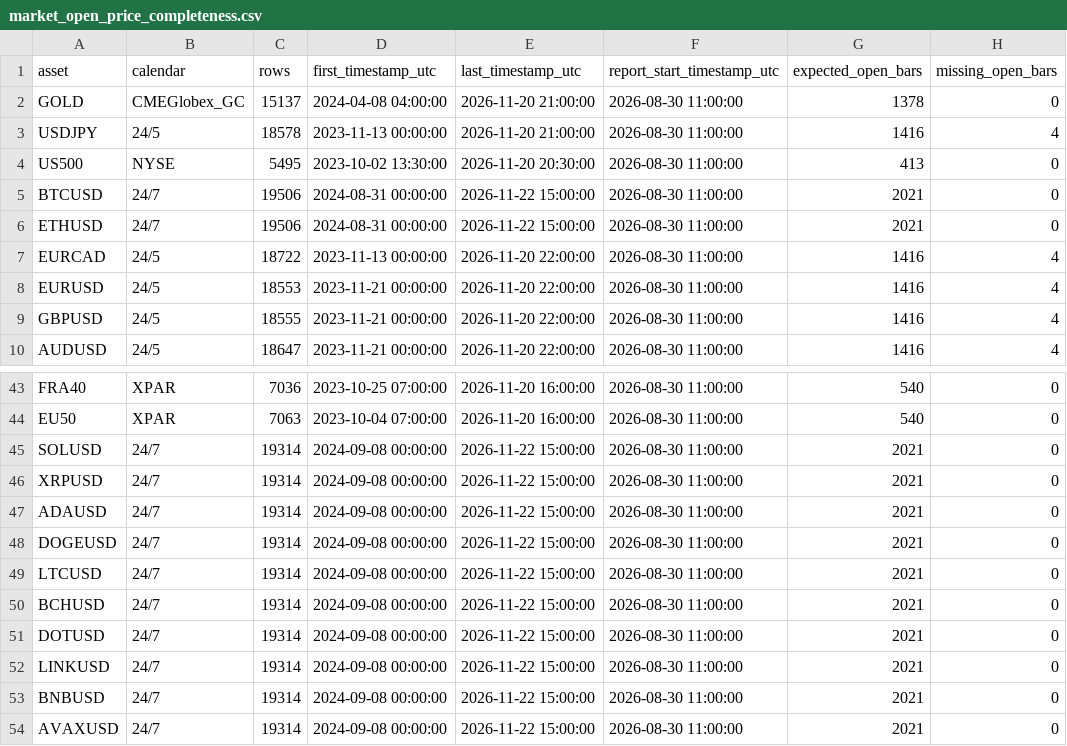
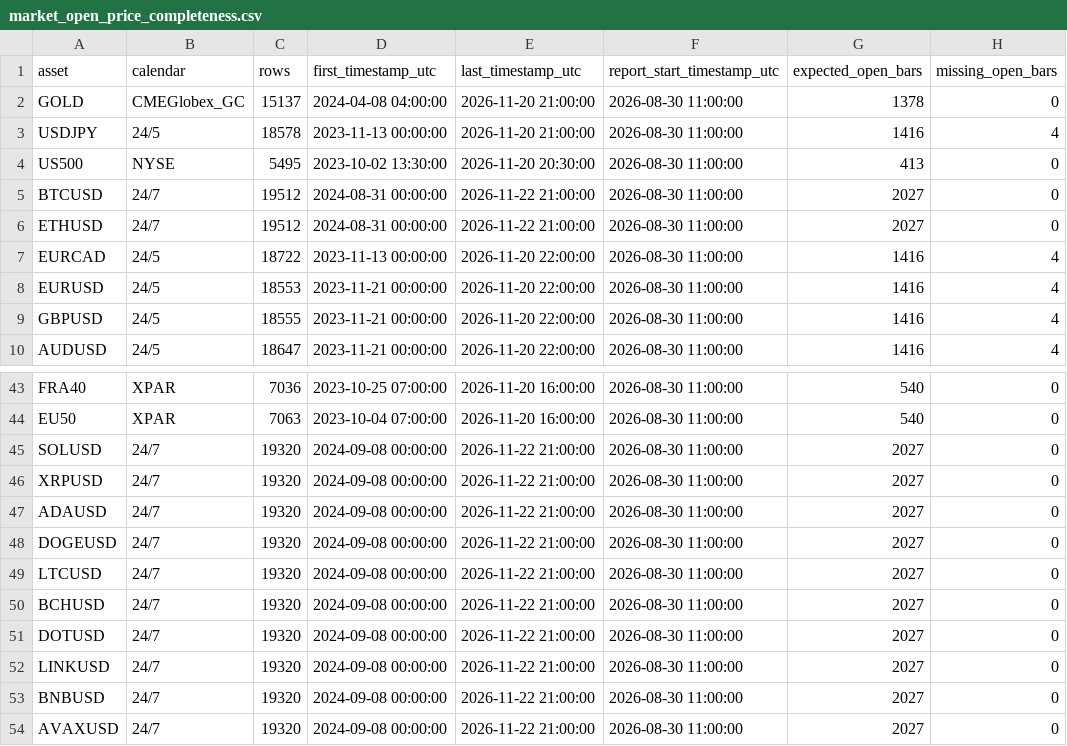
Before and after one commit to NeefPoom/Tradingstrategy01, a CSV file: reports/market_open_price_completeness.csv, drawn as a sheet; only a part is shown, gaps mark what is left out; the diff names each change by its address in the sheet, - before the commit and + after, or states it on an @@ line.

```diff
--- a/reports/market_open_price_completeness.csv
+++ b/reports/market_open_price_completeness.csv
-C5:C6 (rows): 19506
+C5:C6 (rows): 19512
-E5:E6 (last_timestamp_utc): 2026-11-22 15:00:00
+E5:E6 (last_timestamp_utc): 2026-11-22 21:00:00
-G5:G6 (expected_open_bars): 2021
+G5:G6 (expected_open_bars): 2027
-C45:C54 (rows): 19314
+C45:C54 (rows): 19320
-E45:E54 (last_timestamp_utc): 2026-11-22 15:00:00
+E45:E54 (last_timestamp_utc): 2026-11-22 21:00:00
-G45:G54 (expected_open_bars): 2021
+G45:G54 (expected_open_bars): 2027
```
Also changed, not shown: reports/latest_scores.csv, reports/price_quality.csv, 17 other files.
